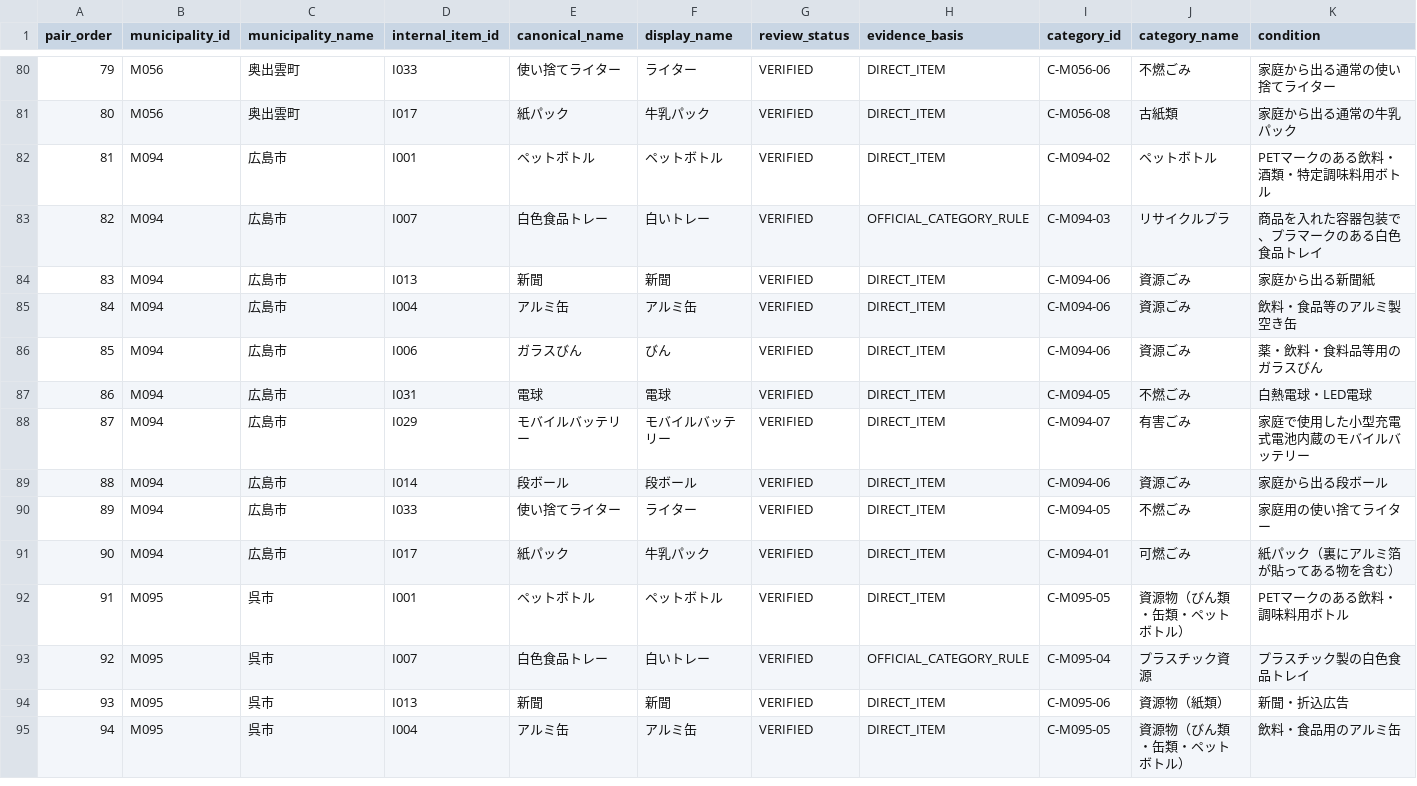
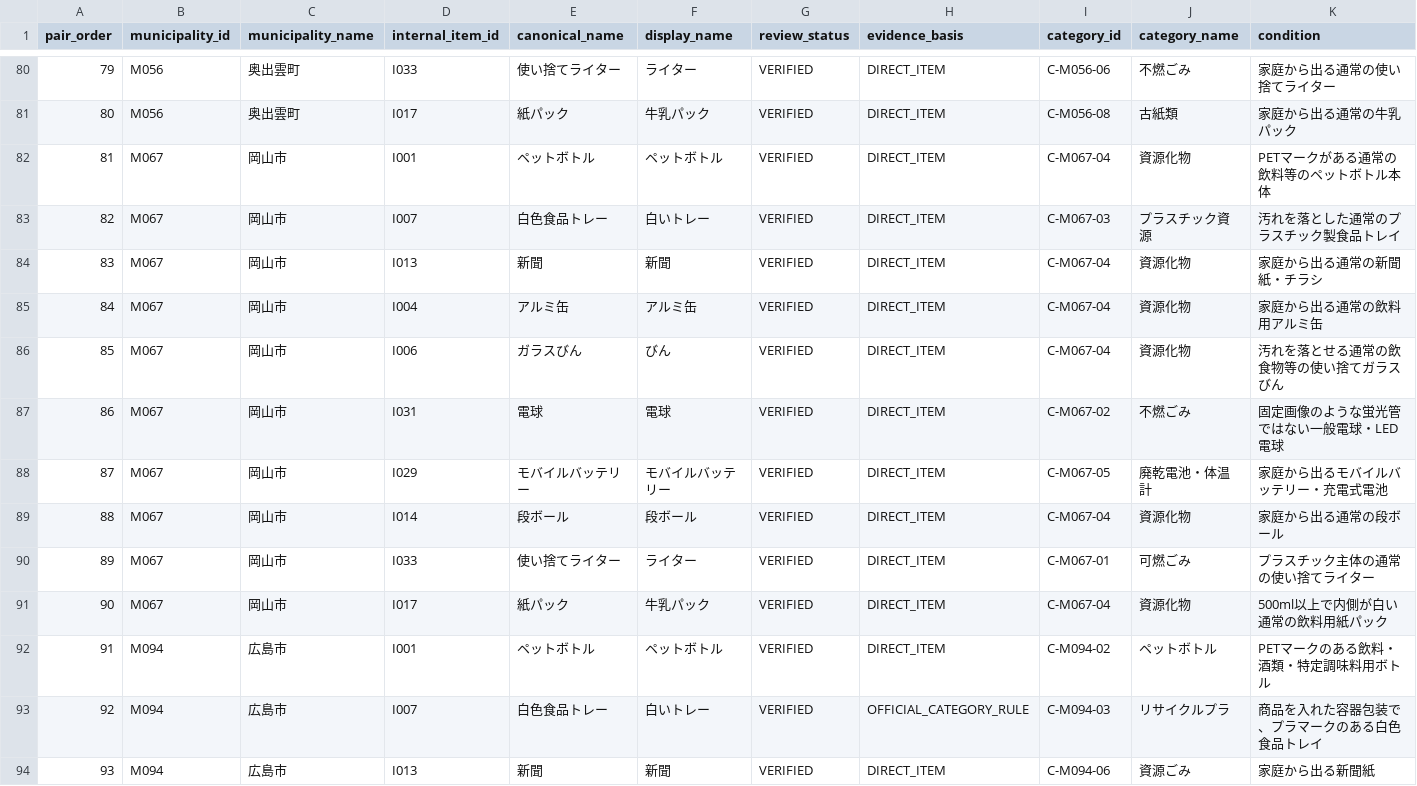
Before and after one commit to testeste55555/Separate-garbage, a CSV file: data/app/item_image_mapping_pilot_top8.csv, drawn as a sheet; only a part is shown, gaps mark what is left out; the shorter side is filled out with more unchanged rows; addresses are those after the commit; rows hold the shown columns only; the diff names each change by its address in the sheet, - before the commit and + after, or states it on an @@ line.

```diff
--- a/data/app/item_image_mapping_pilot_top8.csv
+++ b/data/app/item_image_mapping_pilot_top8.csv
+row 82: 81 | M067 | 岡山市 | I001 | ペットボトル | ペットボトル | VERIFIED | DIRECT_ITEM | C-M067-04 | 資源化物 | PETマークがある通常の飲料等のペットボトル本体
+row 83: 82 | M067 | 岡山市 | I007 | 白色食品トレー | 白いトレー | VERIFIED | DIRECT_ITEM | C-M067-03 | プラスチック資源 | 汚れを落とした通常のプラスチック製食品トレイ
+row 84: 83 | M067 | 岡山市 | I013 | 新聞 | 新聞 | VERIFIED | DIRECT_ITEM | C-M067-04 | 資源化物 | 家庭から出る通常の新聞紙・チラシ
+row 85: 84 | M067 | 岡山市 | I004 | アルミ缶 | アルミ缶 | VERIFIED | DIRECT_ITEM | C-M067-04 | 資源化物 | 家庭から出る通常の飲料用アルミ缶
+row 86: 85 | M067 | 岡山市 | I006 | ガラスびん | びん | VERIFIED | DIRECT_ITEM | C-M067-04 | 資源化物 | 汚れを落とせる通常の飲食物等の使い捨てガラスびん
+row 87: 86 | M067 | 岡山市 | I031 | 電球 | 電球 | VERIFIED | DIRECT_ITEM | C-M067-02 | 不燃ごみ | 固定画像のような蛍光管ではない一般電球・LED電球
+row 88: 87 | M067 | 岡山市 | I029 | モバイルバッテリー | モバイルバッテリー | VERIFIED | DIRECT_ITEM | C-M067-05 | 廃乾電池・体温計 | 家庭から出るモバイルバッテリー・充電式電池
+row 89: 88 | M067 | 岡山市 | I014 | 段ボール | 段ボール | VERIFIED | DIRECT_ITEM | C-M067-04 | 資源化物 | 家庭から出る通常の段ボール
+row 90: 89 | M067 | 岡山市 | I033 | 使い捨てライター | ライター | VERIFIED | DIRECT_ITEM | C-M067-01 | 可燃ごみ | プラスチック主体の通常の使い捨てライター
+row 91: 90 | M067 | 岡山市 | I017 | 紙パック | 牛乳パック | VERIFIED | DIRECT_ITEM | C-M067-04 | 資源化物 | 500ml以上で内側が白い通常の飲料用紙パック
@@ column A (pair_order) renumbered from row 92 down @@
```
Also changed, not shown: data/app/lesson_item_scoring_projection.csv, data/app/lesson_teaching_boxes.csv, 12 other files.
